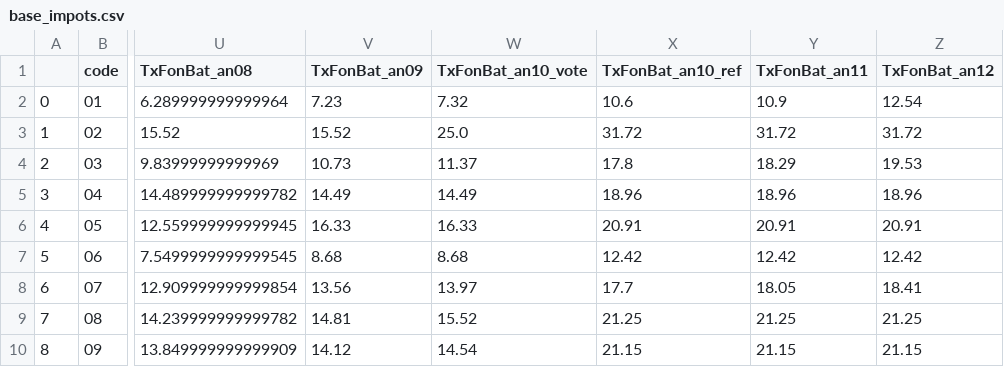
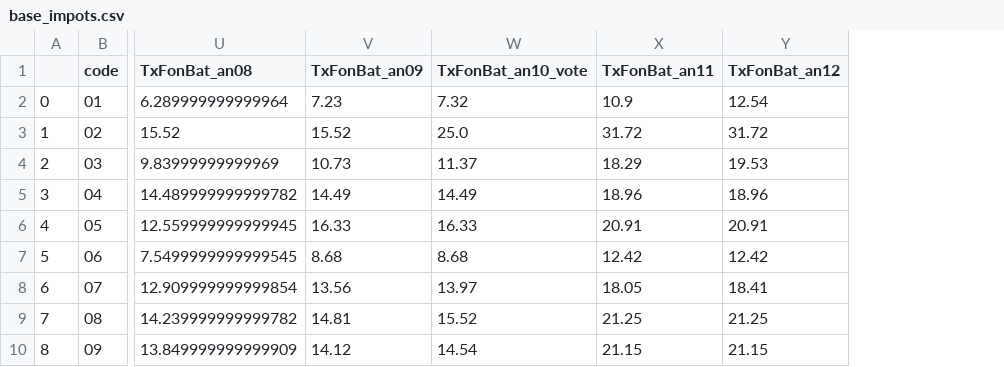
Before and after one commit to verycourt/Elections, a CSV file: Analyses/Jointure des tables/base_impots.csv, drawn as a sheet; only a part is shown, gaps mark what is left out; the diff names each change by its address in the sheet, - before the commit and + after, or states it on an @@ line.

```diff
--- a/Analyses/Jointure des tables/base_impots.csv
+++ b/Analyses/Jointure des tables/base_impots.csv
-column X (TxFonBat_an10_ref), rows 2-10: 10.6 | 31.72 | 17.8 | 18.96 | 20.91 | 12.42 | 17.7 | 21.25 | 21.15
```
Also changed, not shown: Analyses/Jointure des tables/base_caf_dgi.csv, 2 other files.
